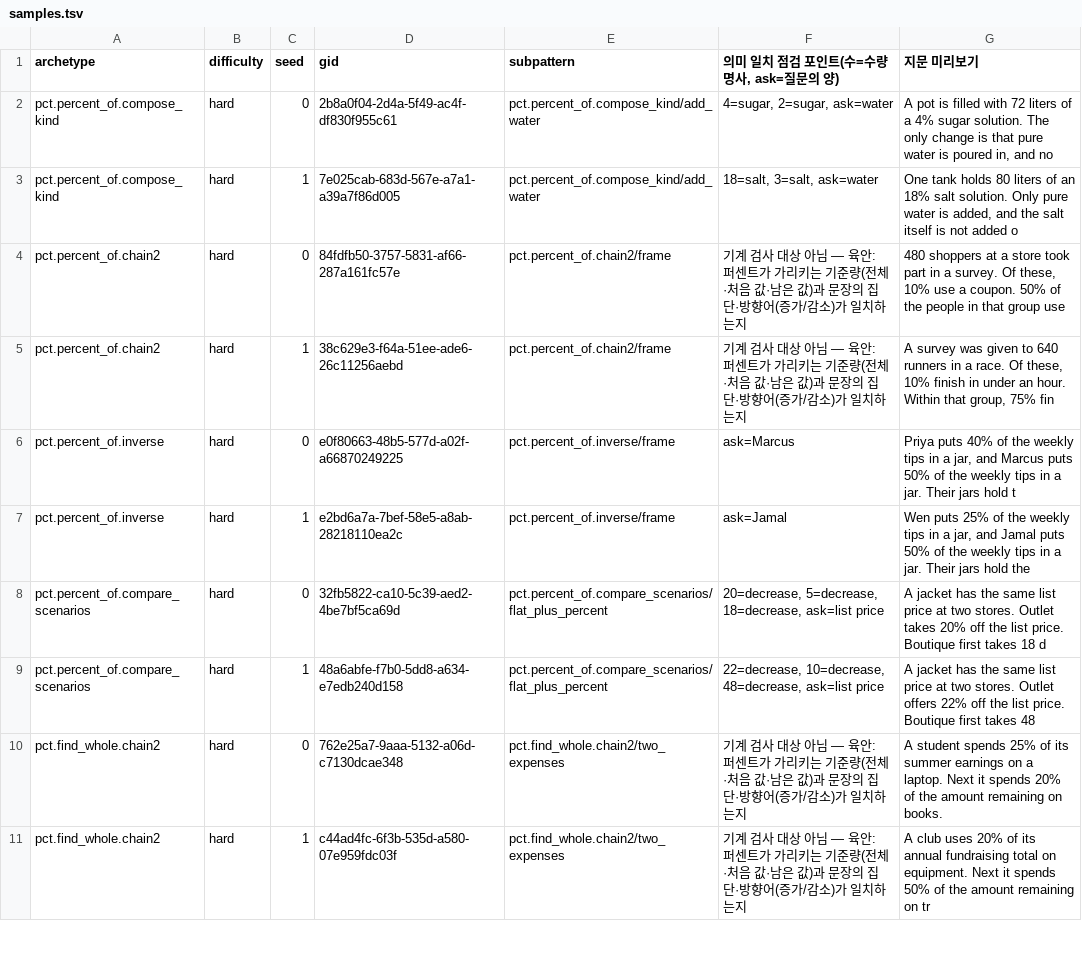
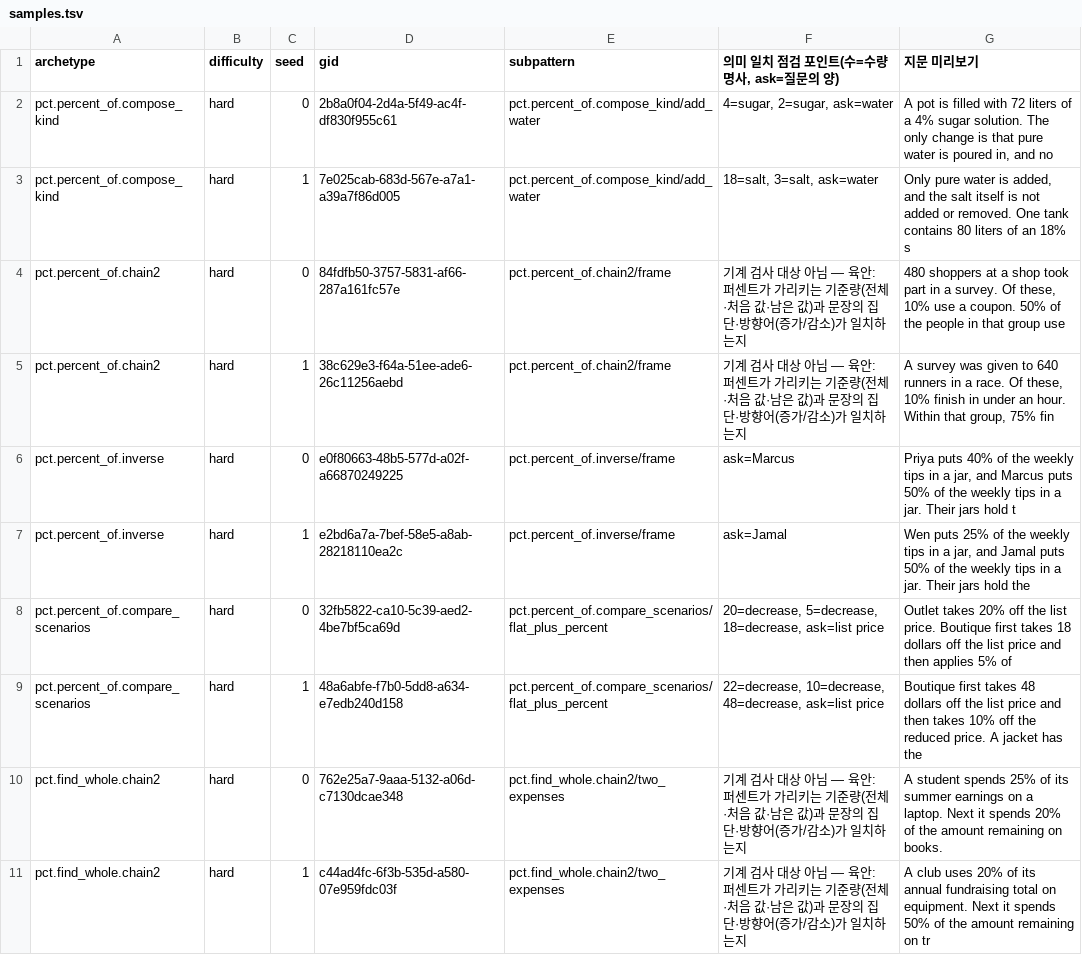
Before and after one commit to officialalton/alton, a TSV file: data/mock-exam-generation/math-archetype-C/samples.tsv, drawn as a sheet; only a part is shown; the diff covers the shown part only.

```diff
--- a/data/mock-exam-generation/math-archetype-C/samples.tsv
+++ b/data/mock-exam-generation/math-archetype-C/samples.tsv
@@ -2,4 +2,4 @@ archetype	difficulty	seed	gid	subpattern	의미 일치 점검 포인트(수=수
 pct.percent_of.compose_kind	hard	0	2b8a0f04-2d4a-5f49-ac4f-df830f955c61	pct.percent_of.compose_kind/add_water	4=sugar, 2=sugar, ask=water	A pot is filled with 72 liters of a 4% sugar solution. The only change is that pure water is poured in, and no
-pct.percent_of.compose_kind	hard	1	7e025cab-683d-567e-a7a1-a39a7f86d005	pct.percent_of.compose_kind/add_water	18=salt, 3=salt, ask=water	One tank holds 80 liters of an 18% salt solution. Only pure water is added, and the salt itself is not added o
-pct.percent_of.chain2	hard	0	84fdfb50-3757-5831-af66-287a161fc57e	pct.percent_of.chain2/frame	기계 검사 대상 아님 — 육안: 퍼센트가 가리키는 기준량(전체·처음 값·남은 값)과 문장의 집단·방향어(증가/감소)가 일치하는지	480 shoppers at a store took part in a survey. Of these, 10% use a coupon. 50% of the people in that group use
+pct.percent_of.compose_kind	hard	1	7e025cab-683d-567e-a7a1-a39a7f86d005	pct.percent_of.compose_kind/add_water	18=salt, 3=salt, ask=water	Only pure water is added, and the salt itself is not added or removed. One tank contains 80 liters of an 18% s
+pct.percent_of.chain2	hard	0	84fdfb50-3757-5831-af66-287a161fc57e	pct.percent_of.chain2/frame	기계 검사 대상 아님 — 육안: 퍼센트가 가리키는 기준량(전체·처음 값·남은 값)과 문장의 집단·방향어(증가/감소)가 일치하는지	480 shoppers at a shop took part in a survey. Of these, 10% use a coupon. 50% of the people in that group use
 pct.percent_of.chain2	hard	1	38c629e3-f64a-51ee-ade6-26c11256aebd	pct.percent_of.chain2/frame	기계 검사 대상 아님 — 육안: 퍼센트가 가리키는 기준량(전체·처음 값·남은 값)과 문장의 집단·방향어(증가/감소)가 일치하는지	A survey was given to 640 runners in a race. Of these, 10% finish in under an hour. Within that group, 75% fin
@@ -7,4 +7,4 @@ pct.percent_of.inverse	hard	0	e0f80663-48b5-577d-a02f-a66870249225	pct.percent_o
 pct.percent_of.inverse	hard	1	e2bd6a7a-7bef-58e5-a8ab-28218110ea2c	pct.percent_of.inverse/frame	ask=Jamal	Wen puts 25% of the weekly tips in a jar, and Jamal puts 50% of the weekly tips in a jar. Their jars hold the
-pct.percent_of.compare_scenarios	hard	0	32fb5822-ca10-5c39-aed2-4be7bf5ca69d	pct.percent_of.compare_scenarios/flat_plus_percent	20=decrease, 5=decrease, 18=decrease, ask=list price	A jacket has the same list price at two stores. Outlet takes 20% off the list price. Boutique first takes 18 d
-pct.percent_of.compare_scenarios	hard	1	48a6abfe-f7b0-5dd8-a634-e7edb240d158	pct.percent_of.compare_scenarios/flat_plus_percent	22=decrease, 10=decrease, 48=decrease, ask=list price	A jacket has the same list price at two stores. Outlet offers 22% off the list price. Boutique first takes 48
+pct.percent_of.compare_scenarios	hard	0	32fb5822-ca10-5c39-aed2-4be7bf5ca69d	pct.percent_of.compare_scenarios/flat_plus_percent	20=decrease, 5=decrease, 18=decrease, ask=list price	Outlet takes 20% off the list price. Boutique first takes 18 dollars off the list price and then applies 5% of
+pct.percent_of.compare_scenarios	hard	1	48a6abfe-f7b0-5dd8-a634-e7edb240d158	pct.percent_of.compare_scenarios/flat_plus_percent	22=decrease, 10=decrease, 48=decrease, ask=list price	Boutique first takes 48 dollars off the list price and then takes 10% off the reduced price. A jacket has the
 pct.find_whole.chain2	hard	0	762e25a7-9aaa-5132-a06d-c7130dcae348	pct.find_whole.chain2/two_expenses	기계 검사 대상 아님 — 육안: 퍼센트가 가리키는 기준량(전체·처음 값·남은 값)과 문장의 집단·방향어(증가/감소)가 일치하는지	A student spends 25% of its summer earnings on a laptop. Next it spends 20% of the amount remaining on books.
```
Also changed, not shown: 153 edited cells elsewhere in this file, 10 other files.
